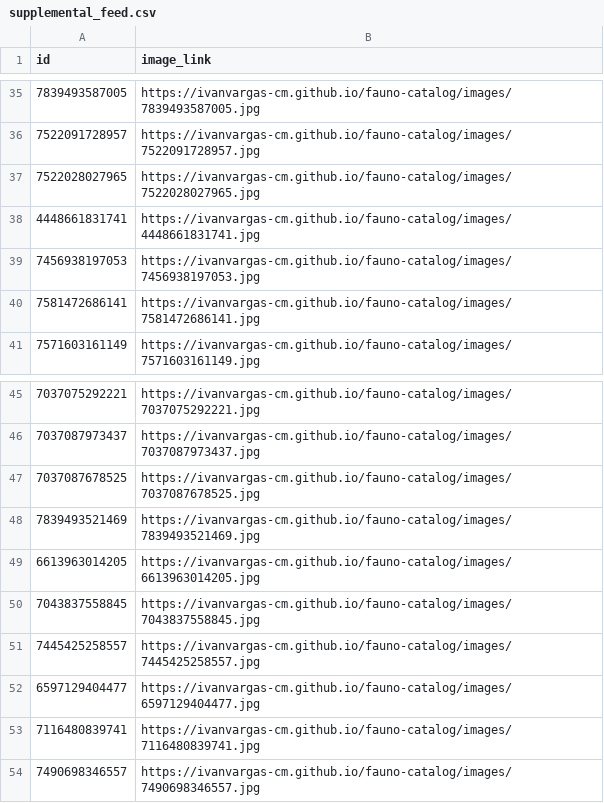
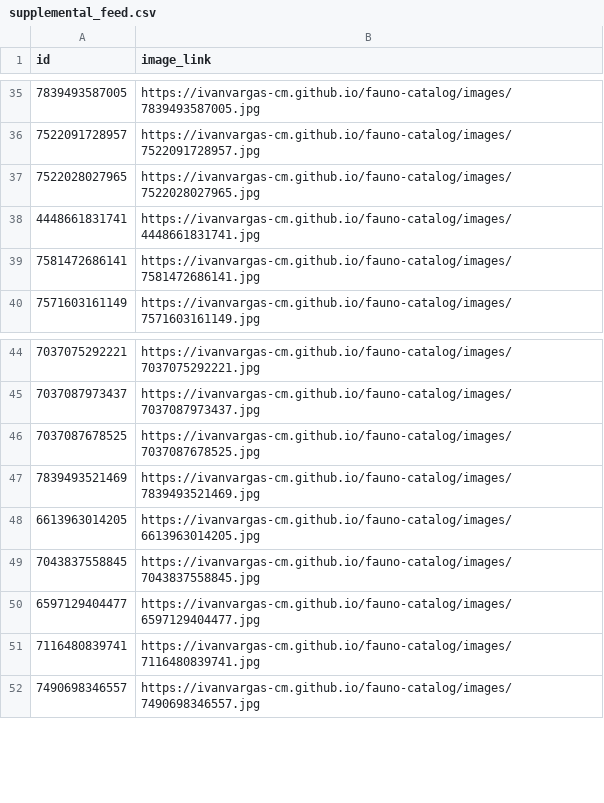
Before and after one commit to ivanvargas-cm/fauno-catalog, a CSV file: output/supplemental_feed.csv, drawn as a sheet; only a part is shown, gaps mark what is left out.

Commit message:
chore: actualizar imágenes de catálogo [auto]

```diff
--- a/output/supplemental_feed.csv
+++ b/output/supplemental_feed.csv
@@ -38,3 +38,2 @@ id,image_link
 4448661831741,https://ivanvargas-cm.github.io/fauno-catalog/images/4448661831741.jpg
-7456938197053,https://ivanvargas-cm.github.io/fauno-catalog/images/7456938197053.jpg
 7581472686141,https://ivanvargas-cm.github.io/fauno-catalog/images/7581472686141.jpg
@@ -50,3 +49,2 @@ id,image_link
 7043837558845,https://ivanvargas-cm.github.io/fauno-catalog/images/7043837558845.jpg
-7445425258557,https://ivanvargas-cm.github.io/fauno-catalog/images/7445425258557.jpg
 6597129404477,https://ivanvargas-cm.github.io/fauno-catalog/images/6597129404477.jpg
```
